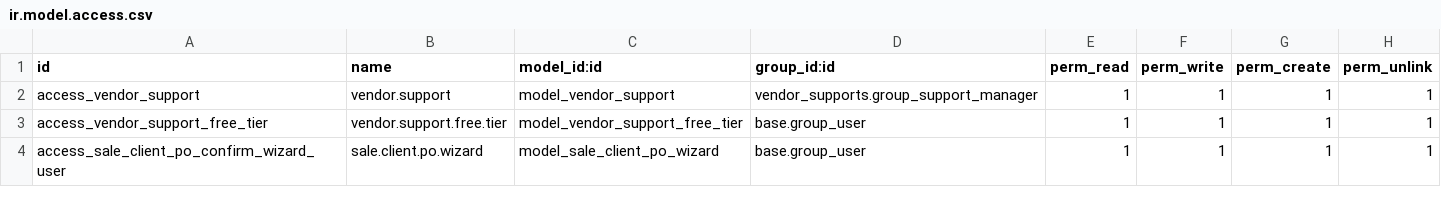
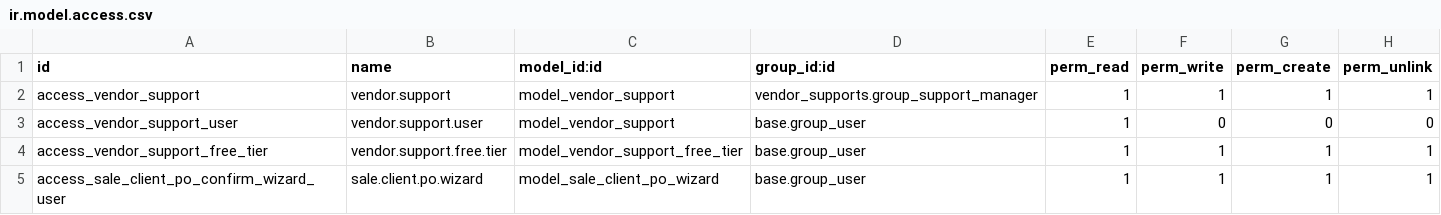
Before and after one commit to mlahlou-aeon/addons_digital, a CSV file: vendor_supports/security/ir.model.access.csv, drawn as a sheet; only a part is shown; the diff names each change by its address in the sheet, - before the commit and + after, or states it on an @@ line.

```diff
--- a/vendor_supports/security/ir.model.access.csv
+++ b/vendor_supports/security/ir.model.access.csv
+row 3: access_vendor_support_user | vendor.support.user | model_vendor_support | base.group_user | 1 | 0 | 0 | 0
```
Also changed, not shown: 8 other files.
